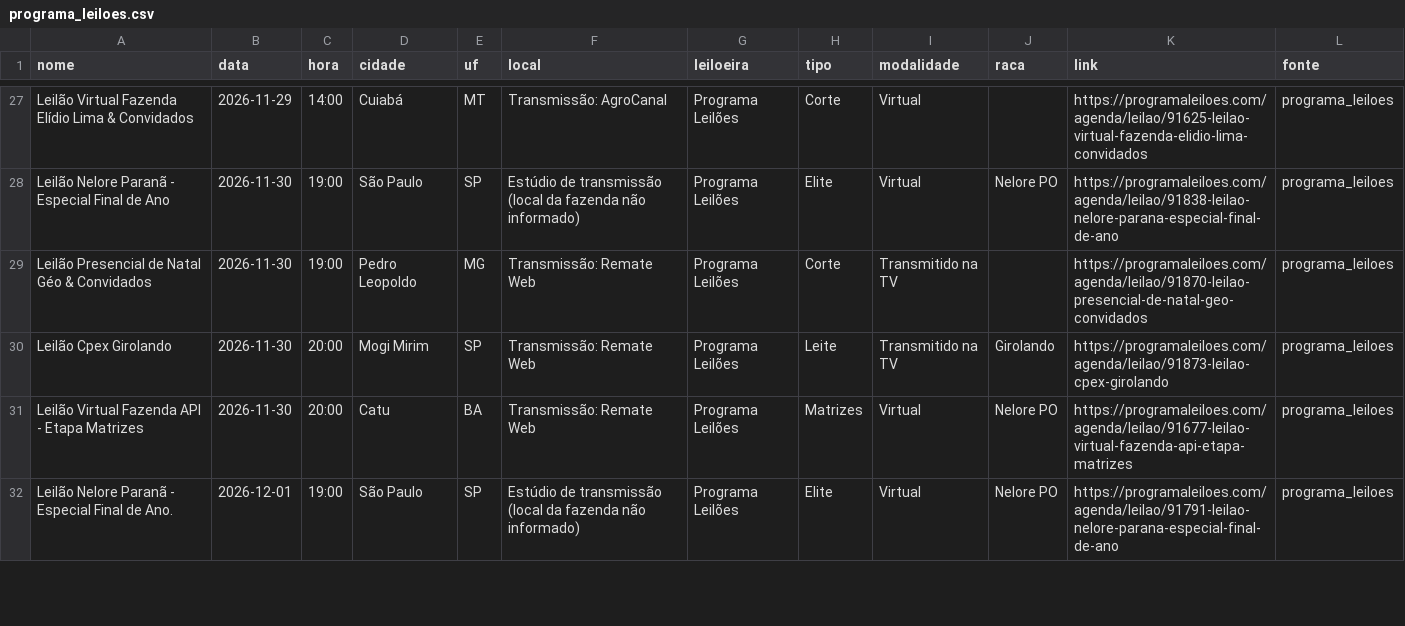
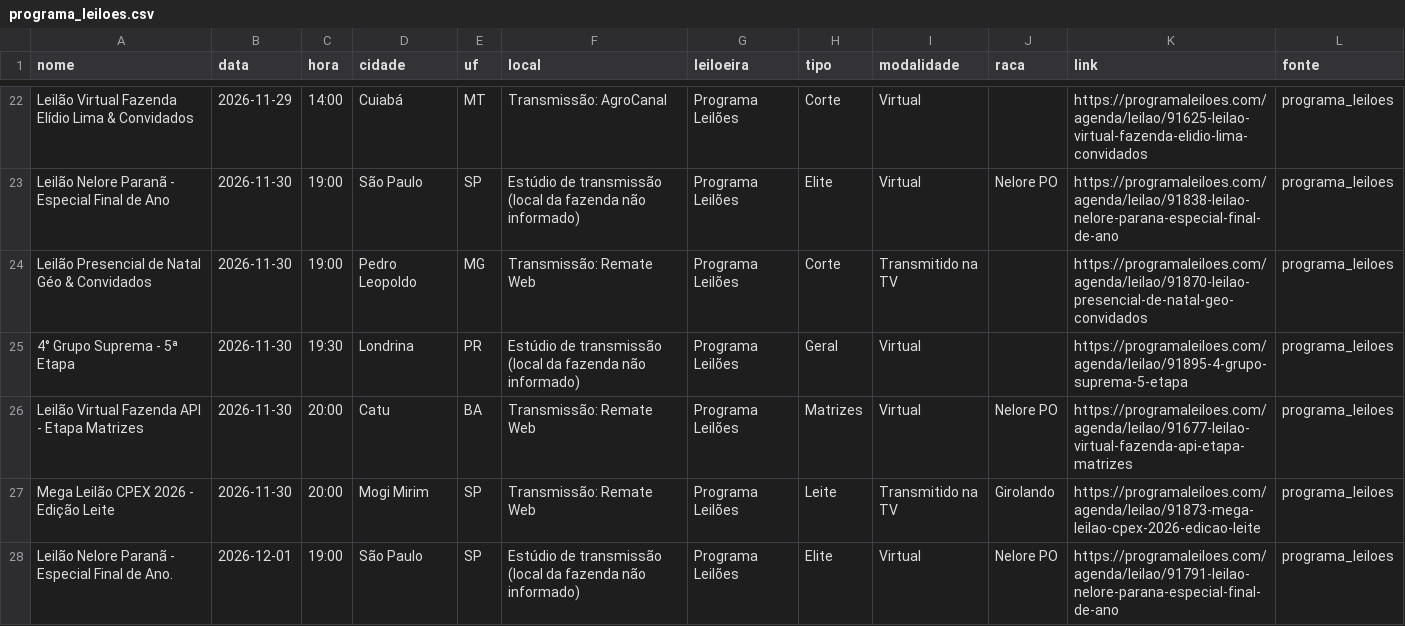
Before and after one commit to JoaoMarceloAngeli/Leiloes, a CSV file: data/coletados/programa_leiloes.csv, drawn as a sheet; only a part is shown, gaps mark what is left out; removed rows and columns are numbered as before the commit, all else as after; the diff covers the shown part only; the diff names each change by its address in the sheet, - before the commit and + after, or states it on an @@ line.

```diff
--- a/data/coletados/programa_leiloes.csv
+++ b/data/coletados/programa_leiloes.csv
-row 30: Leilão Cpex Girolando | 2026-11-30 | 20:00 | Mogi Mirim | SP | Transmissão: Remate Web | Programa Leilões | Leite | Transmitido na TV | Girolando | https://programaleiloes.com/agenda/leilao/91873-leilao-cpex-girolando | programa_leiloes
+row 25: 4° Grupo Suprema - 5ª Etapa | 2026-11-30 | 19:30 | Londrina | PR | Estúdio de transmissão (local da fazenda não informado) | Programa Leilões | Geral | Virtual |  | https://programaleiloes.com/agenda/leilao/91895-4-grupo-suprema-5-etapa | programa_leiloes
+row 27: Mega Leilão CPEX 2026 - Edição Leite | 2026-11-30 | 20:00 | Mogi Mirim | SP | Transmissão: Remate Web | Programa Leilões | Leite | Transmitido na TV | Girolando | https://programaleiloes.com/agenda/leilao/91873-mega-leilao-cpex-2026-edicao-leite | programa_leiloes
```
Also changed, not shown: 2 added rows, 9 removed rows and 10 edited cells elsewhere in this file, data/coletados/canal_do_boi.csv, data/coletados/canal_do_criador.csv, 3 other files.
